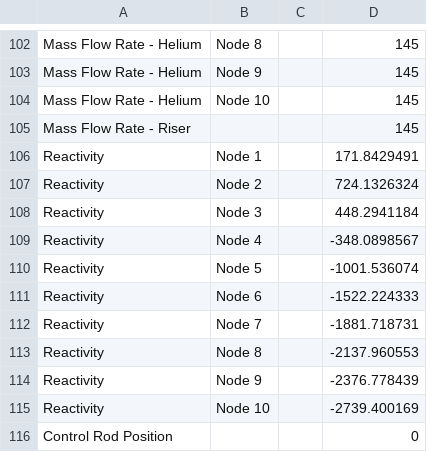
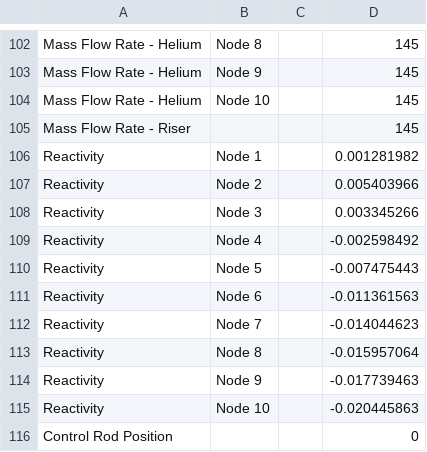
Before and after one commit to MichelleChung-code/SmallModularNuclearReactor, a CSV file: src/main/matlab/Initial Values.csv, drawn as a sheet; only a part is shown, gaps mark what is left out.

Commit message:
Updating Reactivity initial values

```diff
--- a/src/main/matlab/Initial Values.csv
+++ b/src/main/matlab/Initial Values.csv
@@ -105,12 +105,12 @@ Mass Flow Rate - Helium,Node 10,,145
 Mass Flow Rate - Riser ,,,145
-Reactivity,Node 1,,171.8429491
-Reactivity,Node 2,,724.1326324
-Reactivity,Node 3,,448.2941184
-Reactivity,Node 4,,-348.0898567
-Reactivity,Node 5,,-1001.536074
-Reactivity,Node 6,,-1522.224333
-Reactivity,Node 7,,-1881.718731
-Reactivity,Node 8,,-2137.960553
-Reactivity,Node 9,,-2376.778439
-Reactivity,Node 10,,-2739.400169
+Reactivity,Node 1,,0.001281982
+Reactivity,Node 2,,0.005403966
+Reactivity,Node 3,,0.003345266
+Reactivity,Node 4,,-0.002598492
+Reactivity,Node 5,,-0.007475443
+Reactivity,Node 6,,-0.011361563
+Reactivity,Node 7,,-0.014044623
+Reactivity,Node 8,,-0.015957064
+Reactivity,Node 9,,-0.017739463
+Reactivity,Node 10,,-0.020445863
 Control Rod Position,,,0
```
